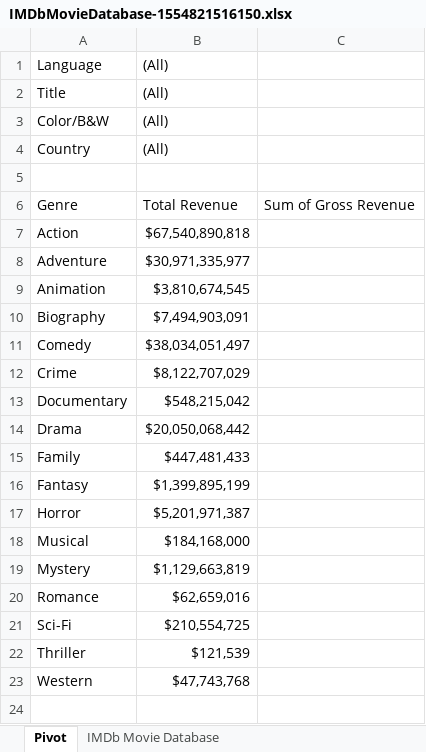
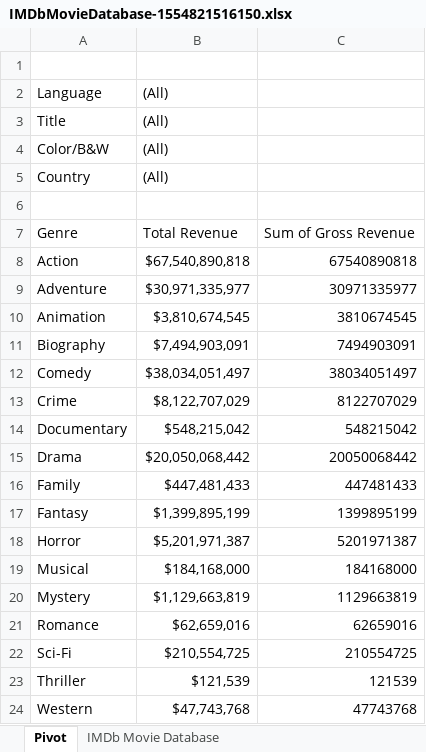
Before and after one commit to jorgeluissoto/Maven_Analytics_course, an Excel workbook: Pivot Tables/IMDbMovieDatabase-1554821516150.xlsx, sheet Pivot, drawn as a sheet; values as stored, in another font and other column widths than the file's, no borders; conditional formats not drawn; addresses are those after the commit; the diff names each change by its address in the sheet, - before the commit and + after, or states it on an @@ line.

Commit message:
completed pivot tables formatting section

```diff
--- a/Pivot Tables/IMDbMovieDatabase-1554821516150.xlsx (sheet Pivot)
+++ b/Pivot Tables/IMDbMovieDatabase-1554821516150.xlsx (sheet Pivot)
+row 1: (empty)
-C8: (empty)
+C8: 67540890818
-C9: (empty)
+C9: 30971335977
-C10: (empty)
+C10: 3810674545
-C11: (empty)
+C11: 7494903091
-C12: (empty)
+C12: 38034051497
-C13: (empty)
+C13: 8122707029
-C14: (empty)
+C14: 548215042
-C15: (empty)
+C15: 20050068442
-C16: (empty)
+C16: 447481433
-C17: (empty)
+C17: 1399895199
-C18: (empty)
+C18: 5201971387
-C19: (empty)
+C19: 184168000
-C20: (empty)
+C20: 1129663819
-C21: (empty)
+C21: 62659016
-C22: (empty)
+C22: 210554725
-C23: (empty)
+C23: 121539
-C24: (empty)
+C24: 47743768
```
Also changed, not shown: 1 other file.
